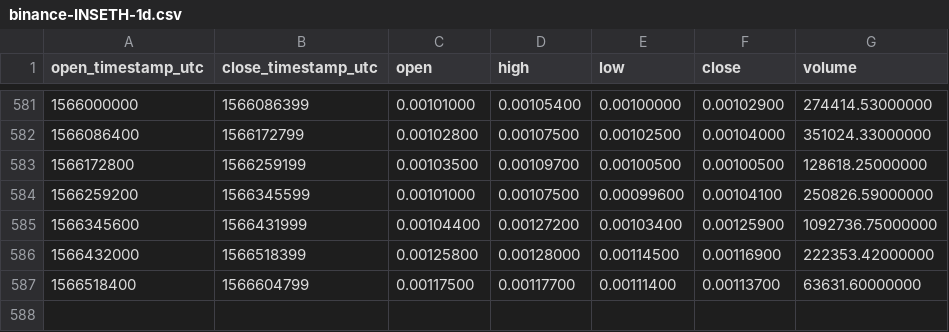
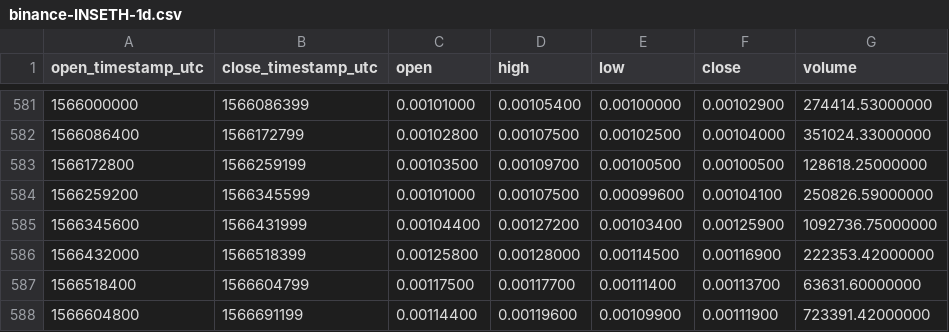
Before and after one commit to cryptobigbro/binance-INSETH, a CSV file: binance-INSETH-1d.csv, drawn as a sheet; only a part is shown, gaps mark what is left out.

Commit message:
Update OHLCV data.

```diff
--- a/binance-INSETH-1d.csv
+++ b/binance-INSETH-1d.csv
@@ -587 +587,2 @@ open_timestamp_utc,close_timestamp_utc,open,high,low,close,volume
 1566518400,1566604799,0.00117500,0.00117700,0.00111400,0.00113700,63631.60000000
+1566604800,1566691199,0.00114400,0.00119600,0.00109900,0.00111900,723391.42000000
```
Also changed, not shown: 1 other file.
